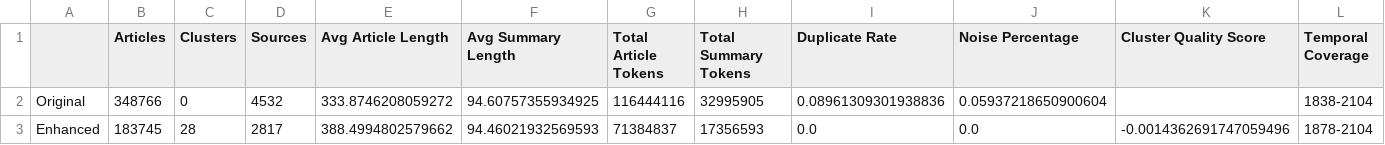
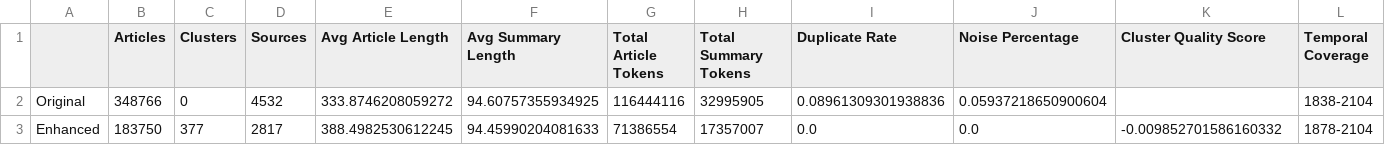
Before and after one commit to Mfaj-cod/HPG-NewsSumm, a CSV file: reports/comparison_table.csv, drawn as a sheet; removed rows and columns are numbered as before the commit, all else as after; the diff names each change by its address in the sheet, - before the commit and + after, or states it on an @@ line.

```diff
--- a/reports/comparison_table.csv
+++ b/reports/comparison_table.csv
-row 3: Enhanced | 183745 | 28 | 2817 | 388.4994802579662 | 94.46021932569593 | 71384837 | 17356593 | 0.0 | 0.0 | -0.0014362691747059496 | 1878-2104
+row 3: Enhanced | 183750 | 377 | 2817 | 388.4982530612245 | 94.45990204081633 | 71386554 | 17357007 | 0.0 | 0.0 | -0.009852701586160332 | 1878-2104
```
Also changed, not shown: 27 other files.
